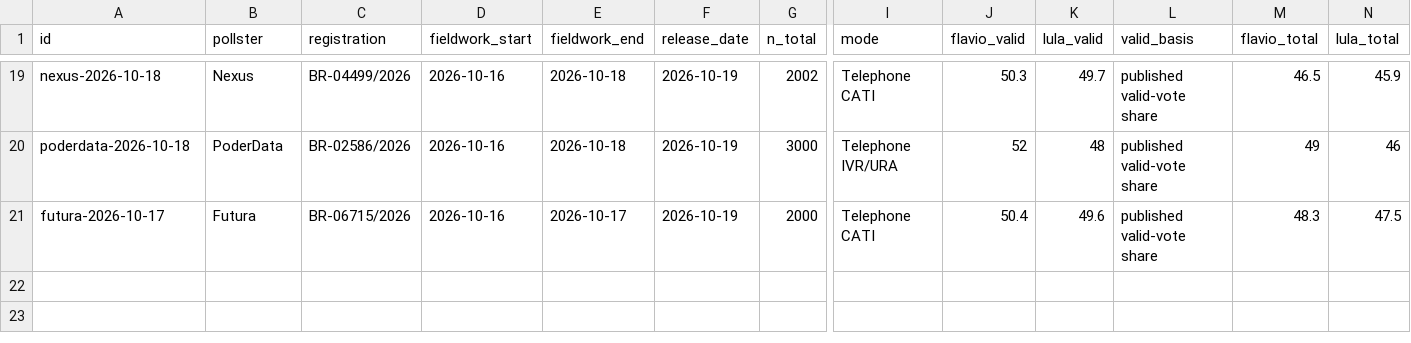
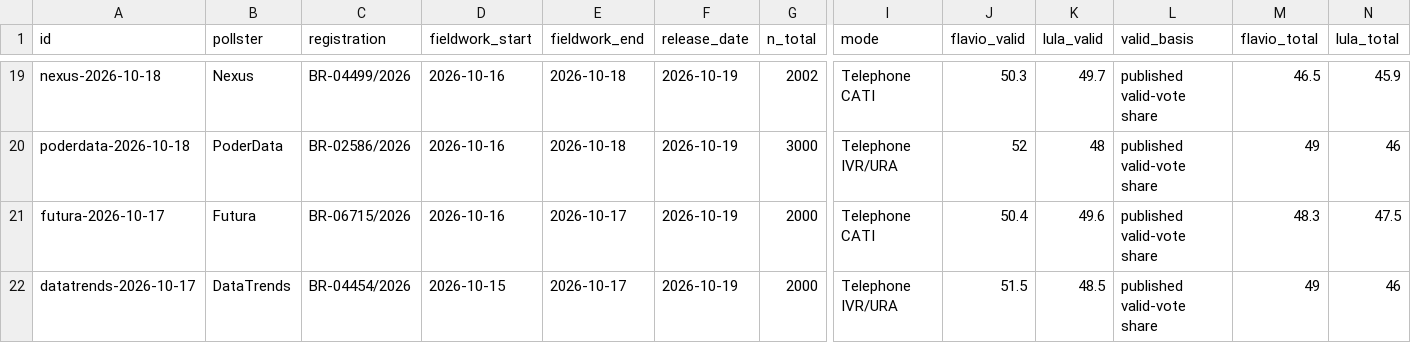
Before and after one commit to aggasuk/research-home, a CSV file: site/brazil-runoff/polls.csv, drawn as a sheet; only a part is shown, gaps mark what is left out; rows hold the shown columns only; the diff names each change by its address in the sheet, - before the commit and + after, or states it on an @@ line.

Commit message:
Update verified Brazil runoff polling snapshot

```diff
--- a/site/brazil-runoff/polls.csv
+++ b/site/brazil-runoff/polls.csv
+row 22: datatrends-2026-10-17 | DataTrends | BR-04454/2026 | 2026-10-15 | 2026-10-17 | 2026-10-19 | 2000 | Telephone IVR/URA | 51.5 | 48.5 | published valid-vote share | 49 | 46
```
Also changed, not shown: 3 other files.
